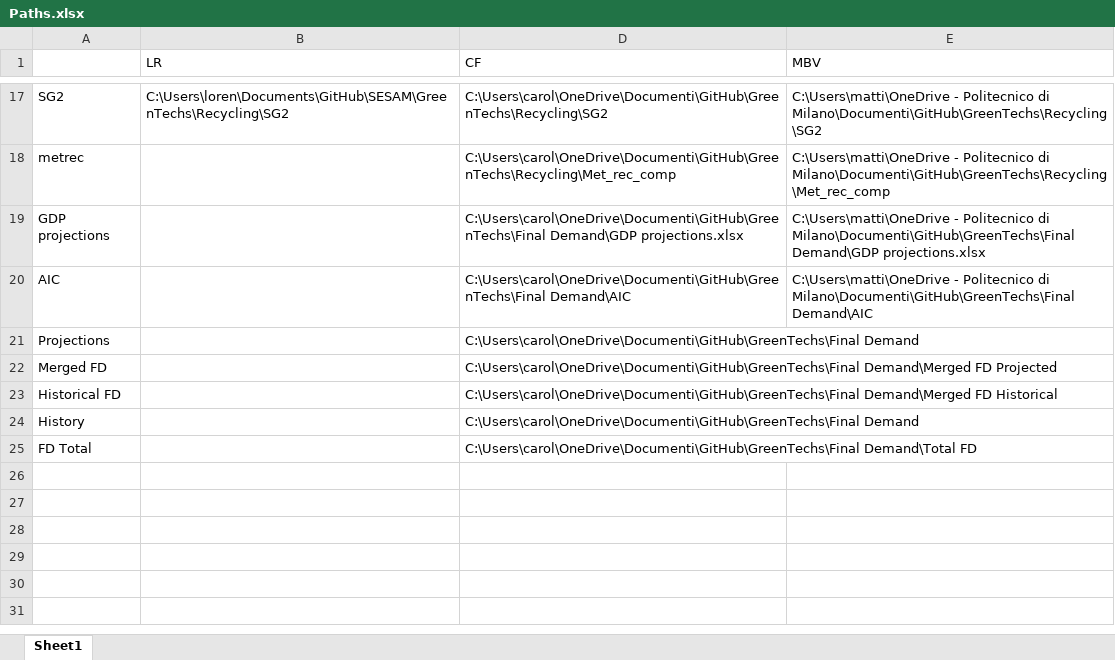
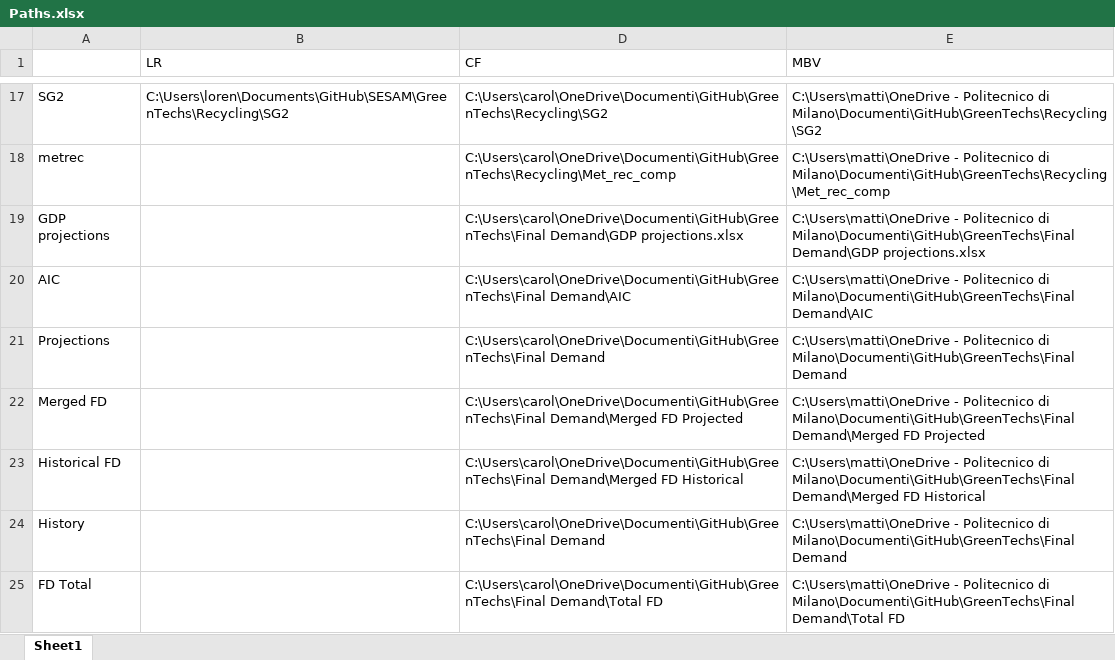
Before and after one commit to fcalabroni/GreenTechs, an Excel workbook: Paths.xlsx, sheet Sheet1, drawn as a sheet; only a part is shown, gaps mark what is left out; values as stored, in another font and other column widths than the file's, no borders; the diff names each change by its address in the sheet, - before the commit and + after, or states it on an @@ line.

```diff
--- a/Paths.xlsx (sheet Sheet1)
+++ b/Paths.xlsx (sheet Sheet1)
-E21 (MBV): (empty)
+E21 (MBV): C:\Users\matti\OneDrive - Politecnico di Milano\Documenti\GitHub\GreenTechs\Final Demand
-E22 (MBV): (empty)
+E22 (MBV): C:\Users\matti\OneDrive - Politecnico di Milano\Documenti\GitHub\GreenTechs\Final Demand\Merged FD Projected
-E23 (MBV): (empty)
+E23 (MBV): C:\Users\matti\OneDrive - Politecnico di Milano\Documenti\GitHub\GreenTechs\Final Demand\Merged FD Historical
-E24 (MBV): (empty)
+E24 (MBV): C:\Users\matti\OneDrive - Politecnico di Milano\Documenti\GitHub\GreenTechs\Final Demand
-E25 (MBV): (empty)
+E25 (MBV): C:\Users\matti\OneDrive - Politecnico di Milano\Documenti\GitHub\GreenTechs\Final Demand\Total FD
```
Also changed, not shown: Final Demand/Historical_FD.xlsx, 16 other files.
